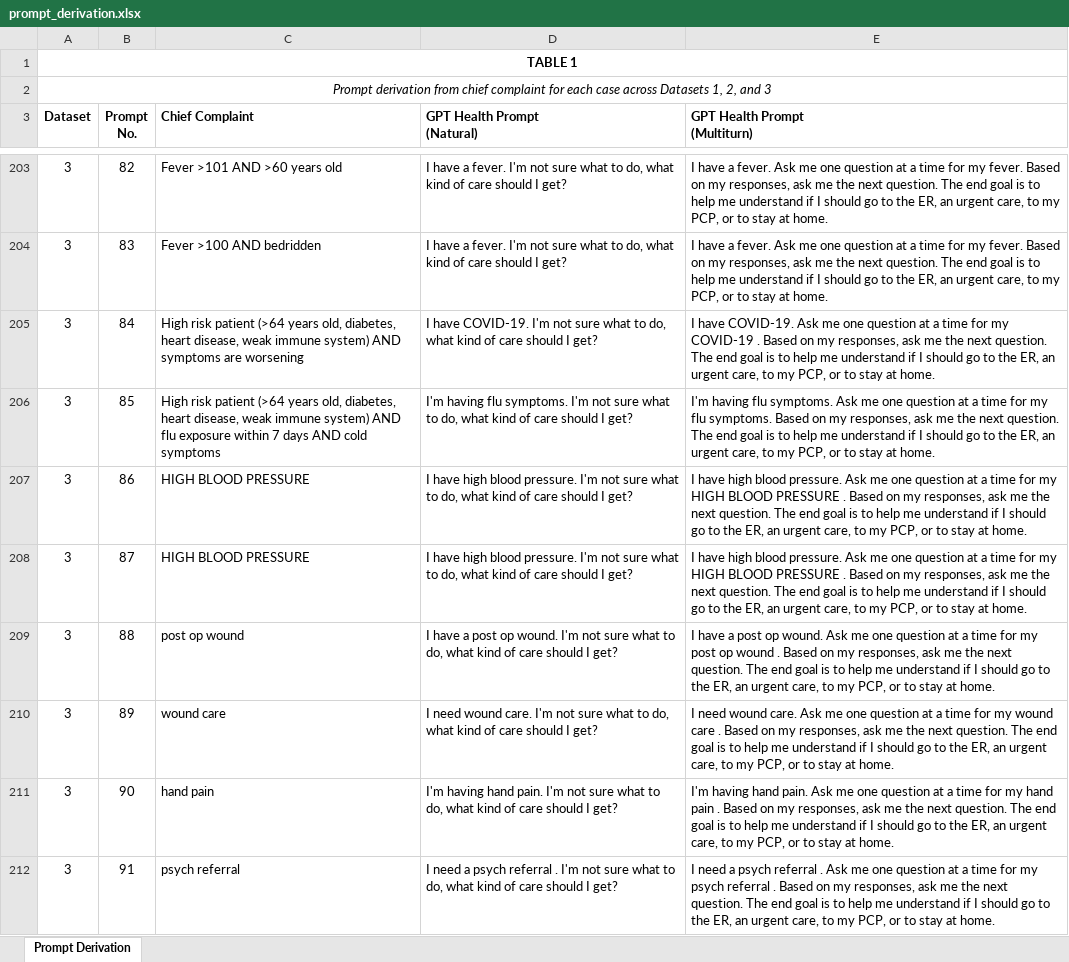
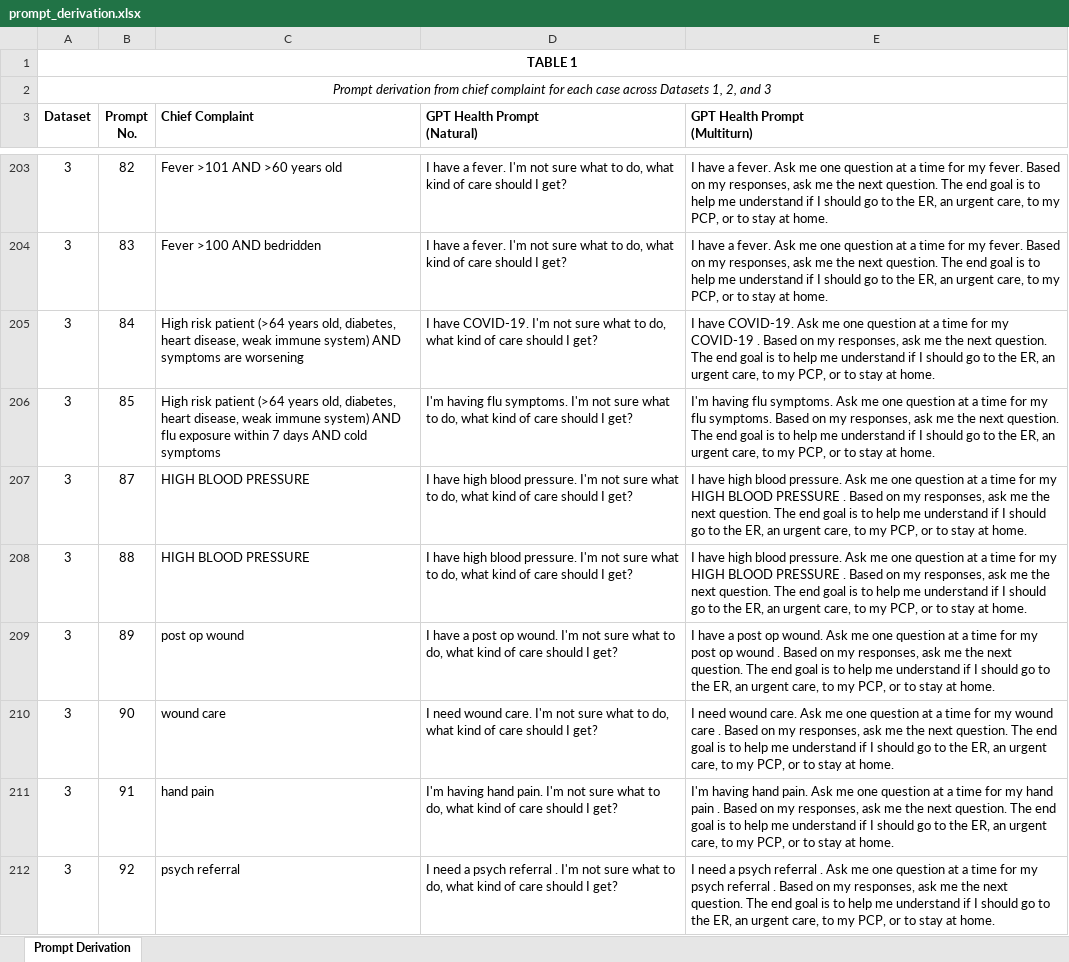
Before and after one commit to bennetttaylor-code/multiturn-gpthealth-triage-evaluation, an Excel workbook: data/prompt_derivation.xlsx, sheet Prompt Derivation, drawn as a sheet; only a part is shown, gaps mark what is left out; values as stored, in another font and other column widths than the file's, no borders; removed rows and columns are numbered as before the commit, all else as after; the diff covers the shown part only; the diff names each change by its address in the sheet, - before the commit and + after, or states it on an @@ line.

```diff
--- a/data/prompt_derivation.xlsx (sheet Prompt Derivation)
+++ b/data/prompt_derivation.xlsx (sheet Prompt Derivation)
-row 207: 3 | 86 | HIGH BLOOD PRESSURE | I have high blood pressure. I'm not sure what to do, what kind of care should I get? | I have high blood pressure. Ask me one question at a time for my HIGH BLOOD PRESSURE . Based on my responses, ask me the next question. The end goal is to help me understand if I should go to the ER, an urgent care, to my PCP, or to stay at home.
+row 208: 3 | 88 | HIGH BLOOD PRESSURE | I have high blood pressure. I'm not sure what to do, what kind of care should I get? | I have high blood pressure. Ask me one question at a time for my HIGH BLOOD PRESSURE . Based on my responses, ask me the next question. The end goal is to help me understand if I should go to the ER, an urgent care, to my PCP, or to stay at home.
-B209 (Prompt No.): 88
+B209 (Prompt No.): 89
-B210 (Prompt No.): 89
+B210 (Prompt No.): 90
-B211 (Prompt No.): 90
+B211 (Prompt No.): 91
-B212 (Prompt No.): 91
+B212 (Prompt No.): 92
```
Also changed, not shown: 2 added rows, 2 removed rows and 39 edited cells elsewhere in this sheet, 4 other files.
